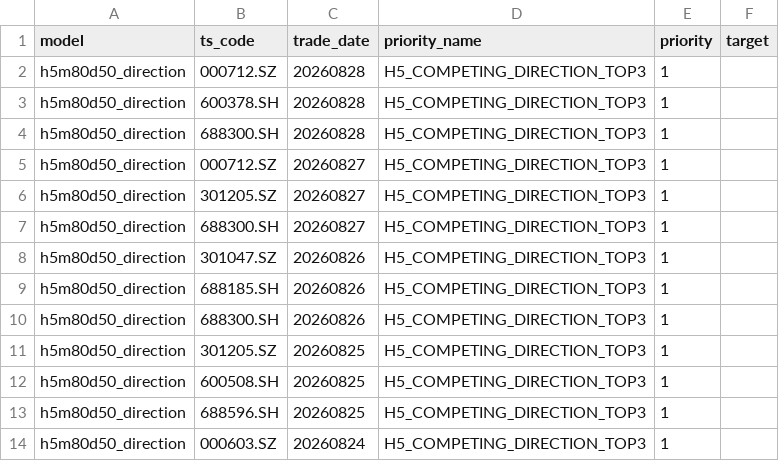
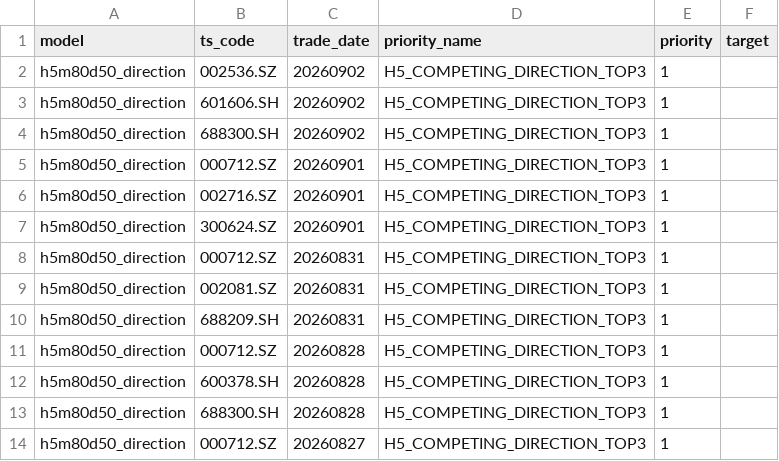
Before and after one commit to markzhou-github/h5m80d50_priority, a CSV file: h5direction.csv, drawn as a sheet; only a part is shown; the shorter side is filled out with more unchanged rows.

```diff
--- a/h5direction.csv
+++ b/h5direction.csv
@@ -1,2 +1,11 @@
 model,ts_code,trade_date,priority_name,priority,target
+h5m80d50_direction,002536.SZ,20260902,H5_COMPETING_DIRECTION_TOP3,1,
+h5m80d50_direction,601606.SH,20260902,H5_COMPETING_DIRECTION_TOP3,1,
+h5m80d50_direction,688300.SH,20260902,H5_COMPETING_DIRECTION_TOP3,1,
+h5m80d50_direction,000712.SZ,20260901,H5_COMPETING_DIRECTION_TOP3,1,
+h5m80d50_direction,002716.SZ,20260901,H5_COMPETING_DIRECTION_TOP3,1,
+h5m80d50_direction,300624.SZ,20260901,H5_COMPETING_DIRECTION_TOP3,1,
+h5m80d50_direction,000712.SZ,20260831,H5_COMPETING_DIRECTION_TOP3,1,
+h5m80d50_direction,002081.SZ,20260831,H5_COMPETING_DIRECTION_TOP3,1,
+h5m80d50_direction,688209.SH,20260831,H5_COMPETING_DIRECTION_TOP3,1,
 h5m80d50_direction,000712.SZ,20260828,H5_COMPETING_DIRECTION_TOP3,1,
```
Also changed, not shown: h2dual_target.csv, h5direction_target.csv, 5 other files.
